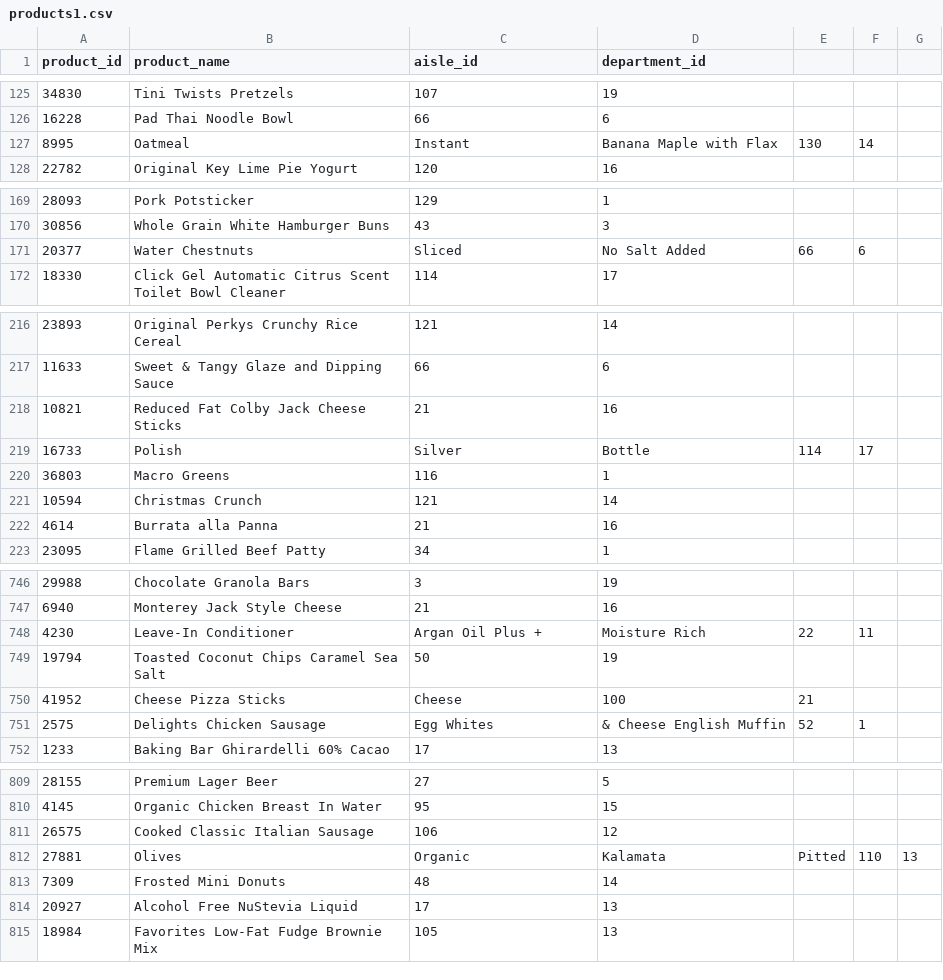
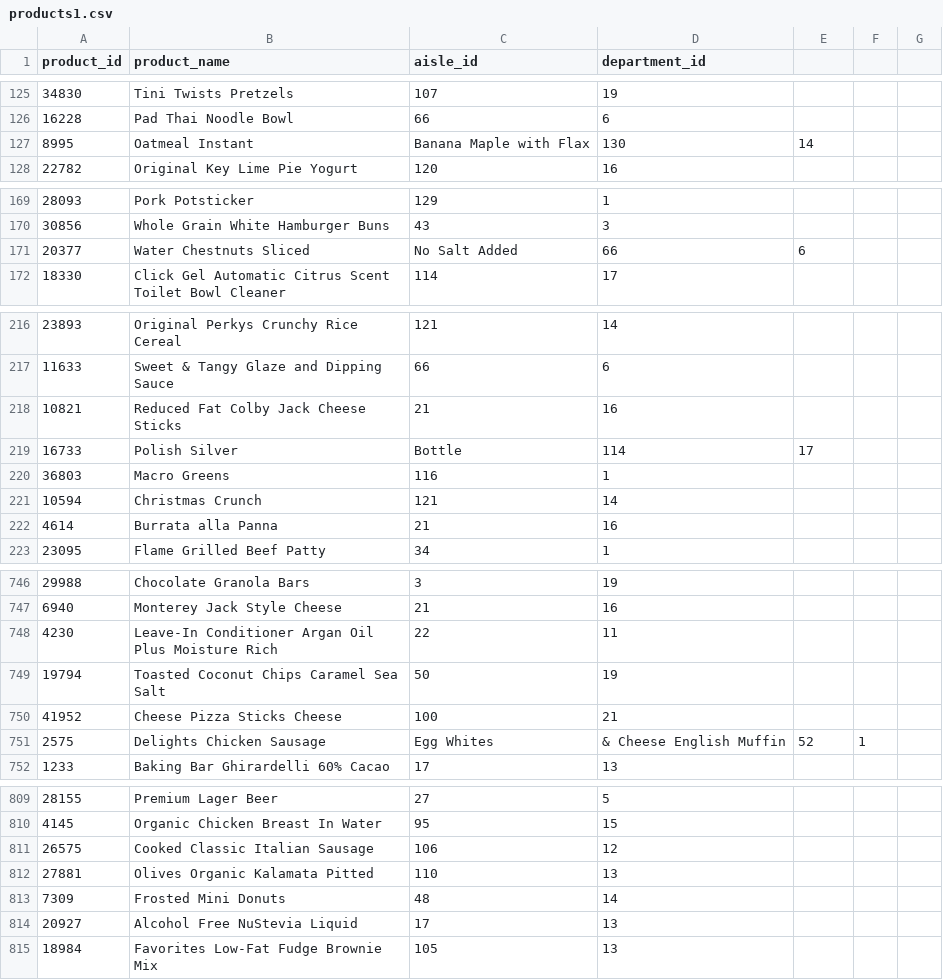
Before and after one commit to SakshiKherde/AGA, a CSV file: Instacart Market Basket/products1.csv, drawn as a sheet; only a part is shown, gaps mark what is left out; the diff covers the shown part only.

Commit message:
Update products1.csv

```diff
--- a/Instacart Market Basket/products1.csv
+++ b/Instacart Market Basket/products1.csv
@@ -126,3 +126,3 @@ product_id,product_name,aisle_id,department_id
 16228,Pad Thai Noodle Bowl,66,6
-8995,Oatmeal, Instant, Banana Maple with Flax,130,14
+8995,Oatmeal Instant, Banana Maple with Flax,130,14
 22782,Original Key Lime Pie Yogurt,120,16
@@ -170,3 +170,3 @@ product_id,product_name,aisle_id,department_id
 30856,Whole Grain White Hamburger Buns,43,3
-20377,Water Chestnuts, Sliced, No Salt Added,66,6
+20377,Water Chestnuts Sliced, No Salt Added,66,6
 18330,Click Gel Automatic Citrus Scent Toilet Bowl Cleaner,114,17
@@ -218,3 +218,3 @@ product_id,product_name,aisle_id,department_id
 10821,Reduced Fat Colby Jack Cheese Sticks,21,16
-16733,Polish, Silver, Bottle,114,17
+16733,Polish Silver, Bottle,114,17
 36803,Macro Greens,116,1
@@ -747,5 +747,5 @@ product_id,product_name,aisle_id,department_id
 6940,Monterey Jack Style Cheese,21,16
-4230,Leave-In Conditioner, Argan Oil Plus +, Moisture Rich,22,11
+4230,Leave-In Conditioner Argan Oil Plus Moisture Rich,22,11
 19794,Toasted Coconut Chips Caramel Sea Salt,50,19
-41952,Cheese Pizza Sticks, Cheese,100,21
+41952,Cheese Pizza Sticks Cheese,100,21
 2575,Delights Chicken Sausage, Egg Whites, & Cheese English Muffin,52,1
@@ -811,3 +811,3 @@ product_id,product_name,aisle_id,department_id
 26575,Cooked Classic Italian Sausage,106,12
-27881,Olives, Organic, Kalamata, Pitted,110,13
+27881,Olives Organic Kalamata Pitted,110,13
 7309,Frosted Mini Donuts,48,14
```
Also changed, not shown: 107 edited cells elsewhere in this file.
